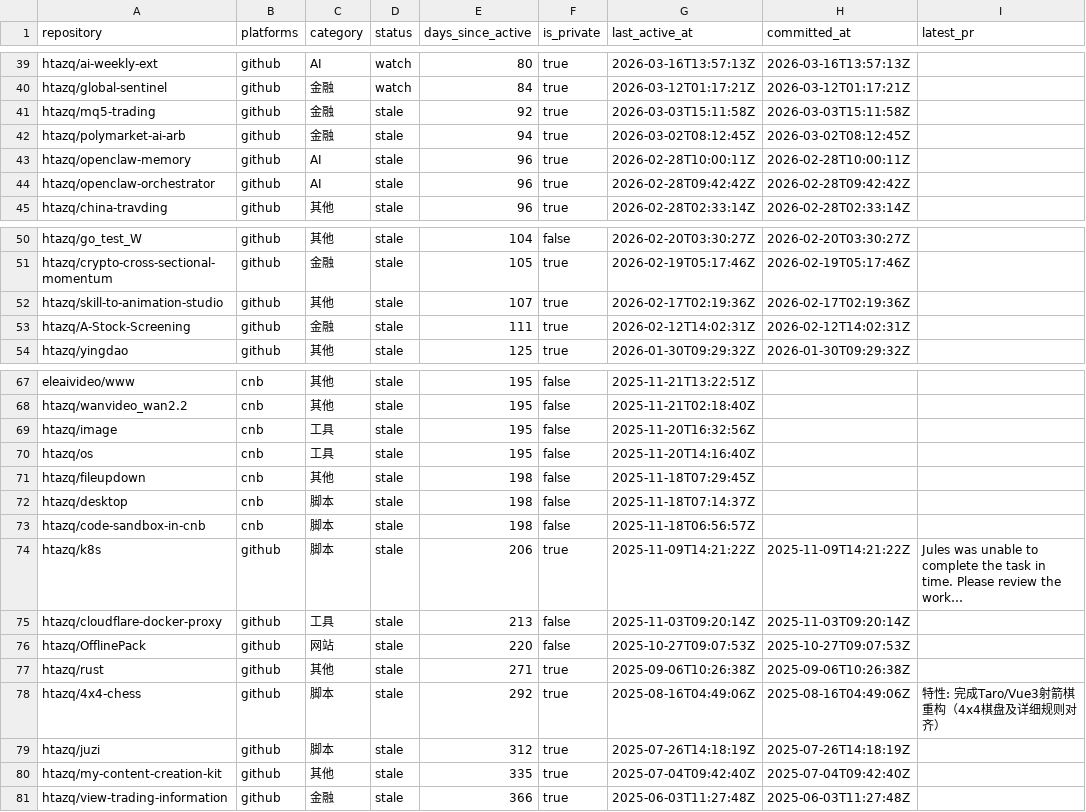
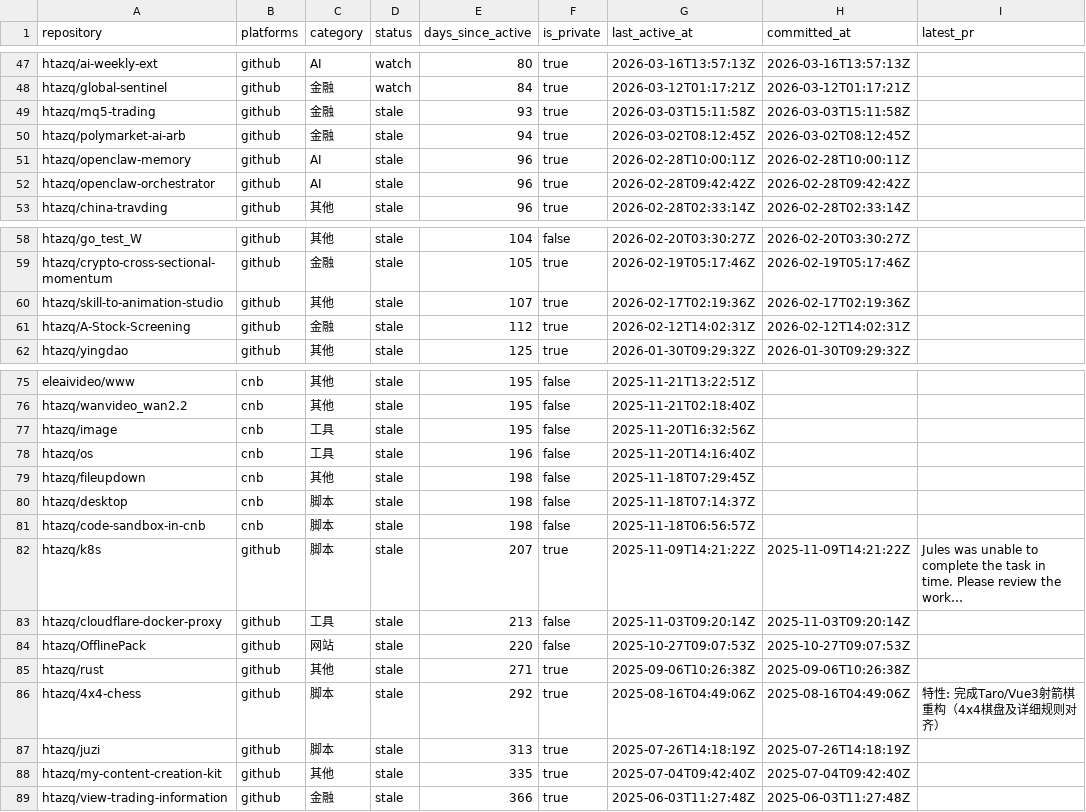
Before and after one commit to htazq/www, a CSV file: public/data/dashboard-feed.csv, drawn as a sheet; only a part is shown, gaps mark what is left out; addresses are those after the commit; the diff covers the shown part only; the diff names each change by its address in the sheet, - before the commit and + after, or states it on an @@ line.

```diff
--- a/public/data/dashboard-feed.csv
+++ b/public/data/dashboard-feed.csv
-E49 (days_since_active): 92
+E49 (days_since_active): 93
-E61 (days_since_active): 111
+E61 (days_since_active): 112
-E78 (days_since_active): 195
+E78 (days_since_active): 196
-E82 (days_since_active): 206
+E82 (days_since_active): 207
-E87 (days_since_active): 312
+E87 (days_since_active): 313
```
Also changed, not shown: 9 added rows, 1 removed row and 4 edited cells elsewhere in this file, public/data/dashboard-feed-public.csv, 6 other files.
